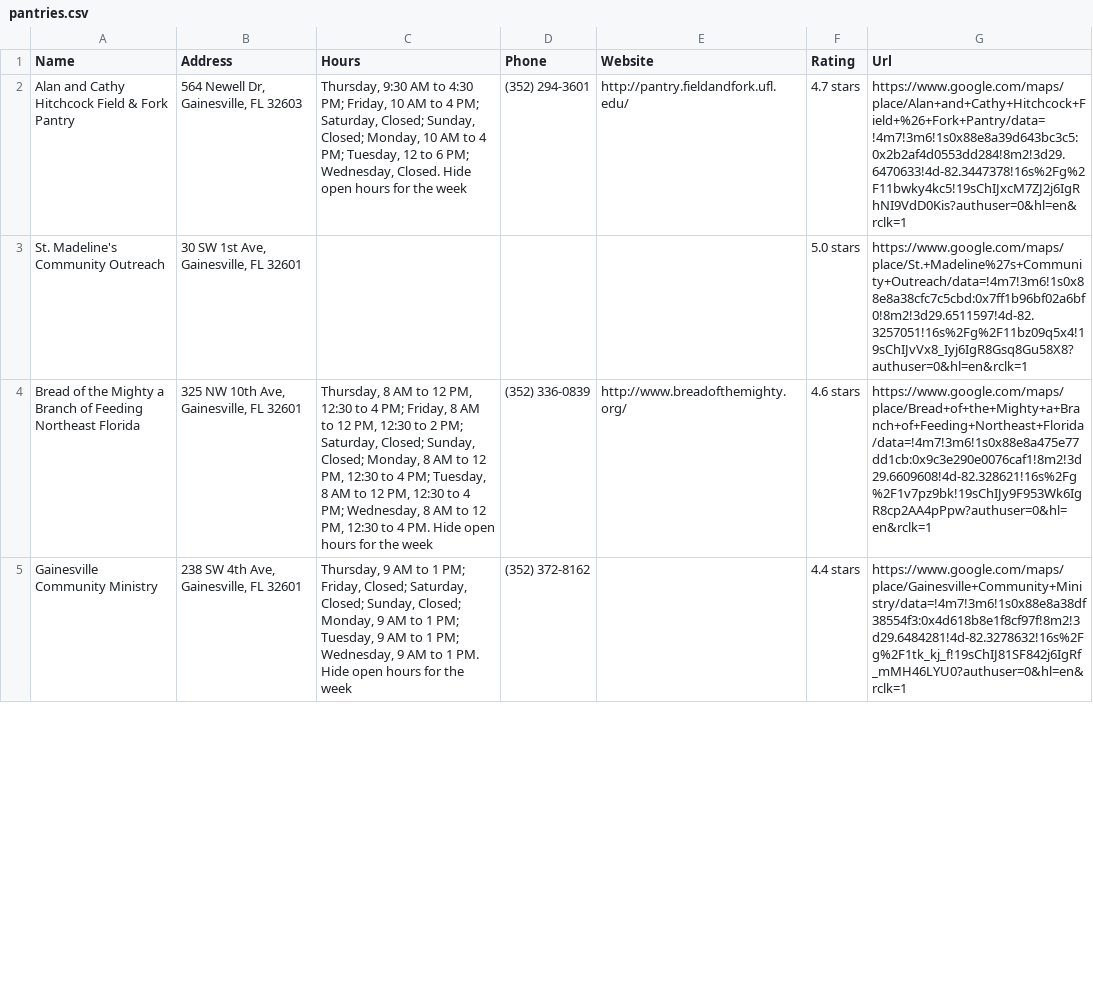
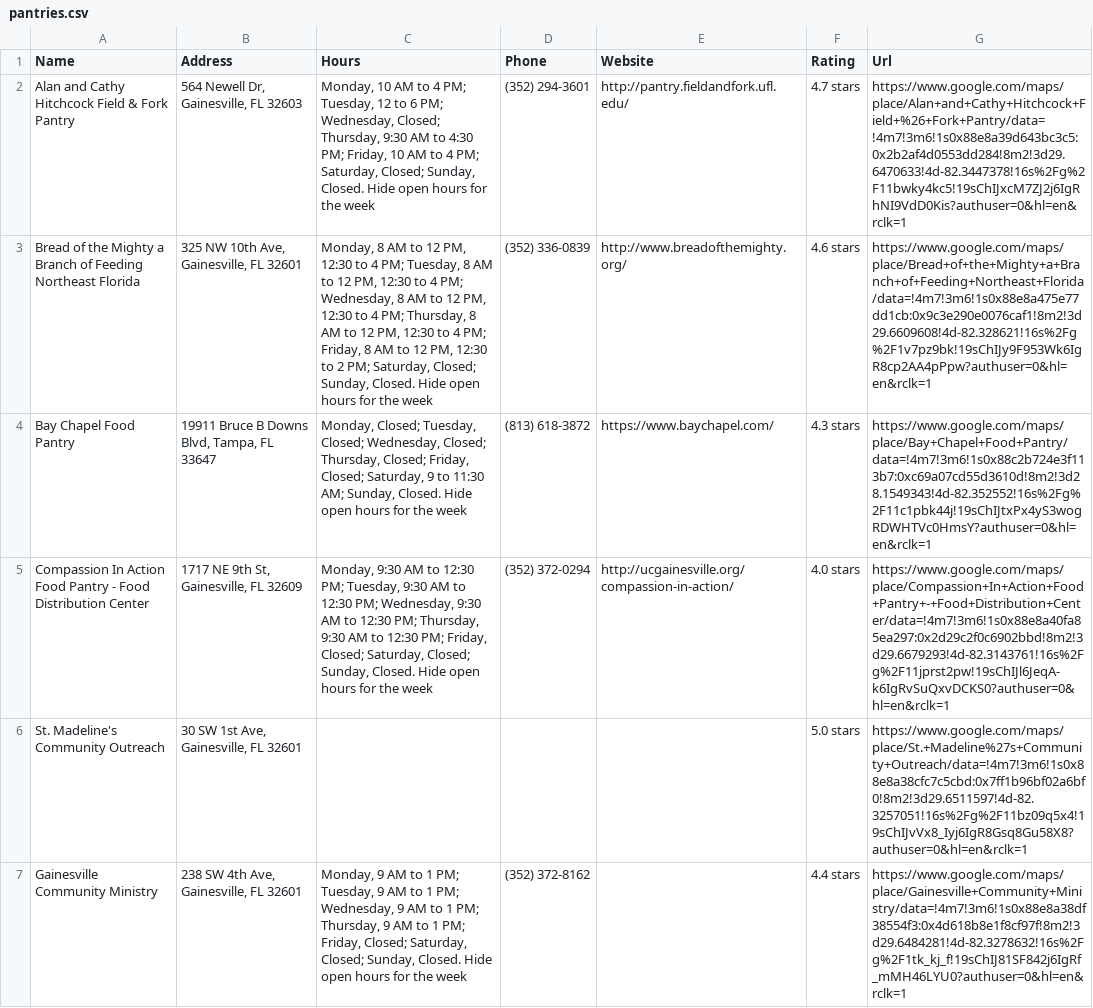
Before and after one commit to jatwitmyer/food_pantry_finder, a CSV file: scrape/pantries.csv, drawn as a sheet; only a part is shown; removed rows and columns are numbered as before the commit, all else as after; the diff covers the shown part only; the diff names each change by its address in the sheet, - before the commit and + after, or states it on an @@ line.

```diff
--- a/scrape/pantries.csv
+++ b/scrape/pantries.csv
-C2 (Hours): Thursday, 9:30 AM to 4:30 PM; Friday, 10 AM to 4 PM; Saturday, Closed; Sunday, Closed; Monday, 10 AM to 4 PM; Tuesday, 12 to 6 PM; Wednesday, Closed. Hide…
+C2 (Hours): Monday, 10 AM to 4 PM; Tuesday, 12 to 6 PM; Wednesday, Closed; Thursday, 9:30 AM to 4:30 PM; Friday, 10 AM to 4 PM; Saturday, Closed; Sunday, Closed. Hide…
+row 3: Bread of the Mighty a Branch of Feeding Northeast Florida | 325 NW 10th Ave, Gainesville, FL 32601 | Monday, 8 AM to 12 PM, 12:30 to 4 PM; Tuesday, 8 AM to 12 PM, 12:30 to 4 PM; Wednesday, 8 AM to 12 PM, 12:30 to 4 PM; Thursday, 8 AM to 12 PM, 12:30 to 4 PM; Friday, 8 AM to 12 PM, 12:30 to 2 PM; Saturday, Closed; Sunday, Closed. Hide open hours for the week | (352) 336-0839 | http://www.breadofthemighty.org/ | 4.6 stars | https://www.google.com/maps/place/Bread+of+the+Mighty+a+Branch+of+Feeding+Northeast+Florida/data=!4m7!3m6!1s0x88e8a475e77dd1cb:0x9c3e290e0076caf1!8m2!3d29.6609608!4d-82.328621!16s%2Fg%2F1v7pz9bk!19sChIJy9F953Wk6IgR8cp2AA4pPpw?authuser=0&hl=en&rclk=1
+row 4: Bay Chapel Food Pantry | 19911 Bruce B Downs Blvd, Tampa, FL 33647 | Monday, Closed; Tuesday, Closed; Wednesday, Closed; Thursday, Closed; Friday, Closed; Saturday, 9 to 11:30 AM; Sunday, Closed. Hide open hours for the week | (813) 618-3872 | https://www.baychapel.com/ | 4.3 stars | https://www.google.com/maps/place/Bay+Chapel+Food+Pantry/data=!4m7!3m6!1s0x88c2b724e3f113b7:0xc69a07cd55d3610d!8m2!3d28.1549343!4d-82.352552!16s%2Fg%2F11c1pbk44j!19sChIJtxPx4yS3wogRDWHTVc0HmsY?authuser=0&hl=en&rclk=1
+row 5: Compassion In Action Food Pantry - Food Distribution Center | 1717 NE 9th St, Gainesville, FL 32609 | Monday, 9:30 AM to 12:30 PM; Tuesday, 9:30 AM to 12:30 PM; Wednesday, 9:30 AM to 12:30 PM; Thursday, 9:30 AM to 12:30 PM; Friday, Closed; Saturday, Closed; Sunday, Closed. Hide open hours for the week | (352) 372-0294 | http://ucgainesville.org/compassion-in-action/ | 4.0 stars | https://www.google.com/maps/place/Compassion+In+Action+Food+Pantry+-+Food+Distribution+Center/data=!4m7!3m6!1s0x88e8a40fa85ea297:0x2d29c2f0c6902bbd!8m2!3d29.6679293!4d-82.3143761!16s%2Fg%2F11jprst2pw!19sChIJl6JeqA-k6IgRvSuQxvDCKS0?authuser=0&hl=en&rclk=1
-row 4: Bread of the Mighty a Branch of Feeding Northeast Florida | 325 NW 10th Ave, Gainesville, FL 32601 | Thursday, 8 AM to 12 PM, 12:30 to 4 PM; Friday, 8 AM to 12 PM, 12:30 to 2 PM; Saturday, Closed; Sunday, Closed; Monday, 8 AM to 12 PM, 12:30 to 4 PM; Tuesday, 8 AM to 12 PM, 12:30 to 4 PM; Wednesday, 8 AM to 12 PM, 12:30 to 4 PM. Hide open hours for the week | (352) 336-0839 | http://www.breadofthemighty.org/ | 4.6 stars | https://www.google.com/maps/place/Bread+of+the+Mighty+a+Branch+of+Feeding+Northeast+Florida/data=!4m7!3m6!1s0x88e8a475e77dd1cb:0x9c3e290e0076caf1!8m2!3d29.6609608!4d-82.328621!16s%2Fg%2F1v7pz9bk!19sChIJy9F953Wk6IgR8cp2AA4pPpw?authuser=0&hl=en&rclk=1
-C7 (Hours): Thursday, 9 AM to 1 PM; Friday, Closed; Saturday, Closed; Sunday, Closed; Monday, 9 AM to 1 PM; Tuesday, 9 AM to 1 PM; Wednesday, 9 AM to 1 PM. Hide open…
+C7 (Hours): Monday, 9 AM to 1 PM; Tuesday, 9 AM to 1 PM; Wednesday, 9 AM to 1 PM; Thursday, 9 AM to 1 PM; Friday, Closed; Saturday, Closed; Sunday, Closed. Hide open…
```
Also changed, not shown: 2 added rows and 4 removed rows elsewhere in this file, 6 other files.
